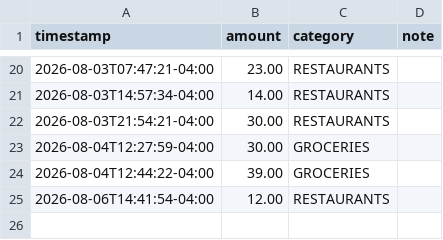
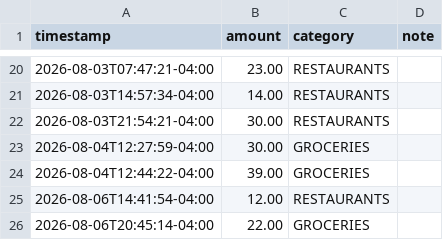
Before and after one commit to williaal1/wallet, a CSV file: spending_log.csv, drawn as a sheet; only a part is shown, gaps mark what is left out; the diff names each change by its address in the sheet, - before the commit and + after, or states it on an @@ line.

Commit message:
spending: $22.00 GROCERIES

```diff
--- a/spending_log.csv
+++ b/spending_log.csv
+row 26: 2026-08-06T20:45:14-04:00 | 22.00 | GROCERIES
```
